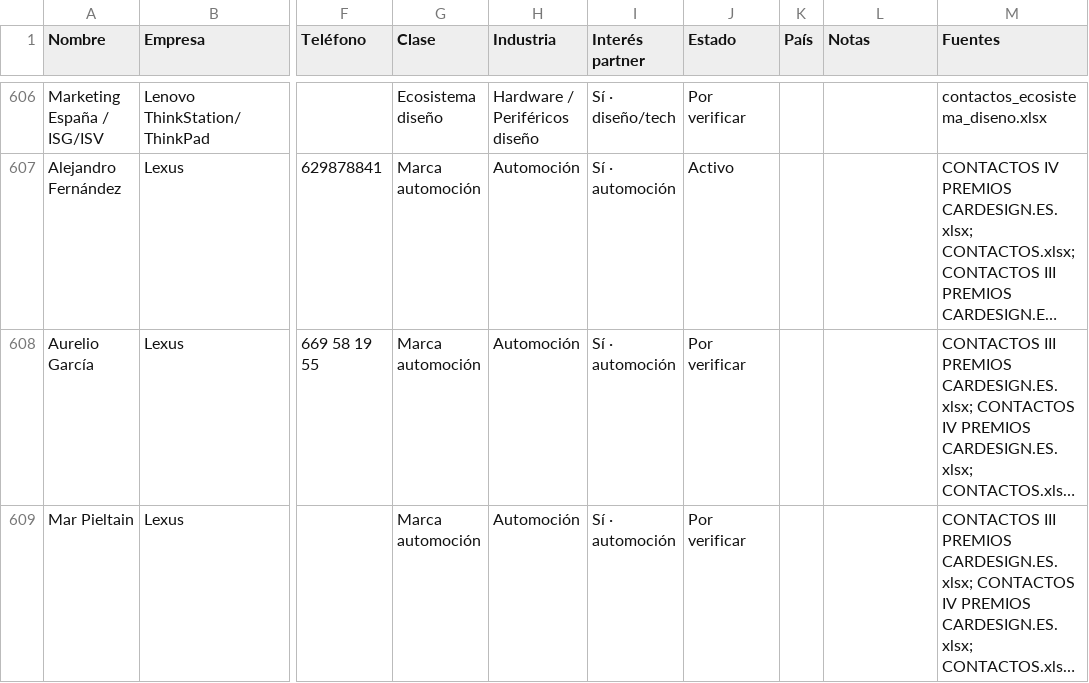
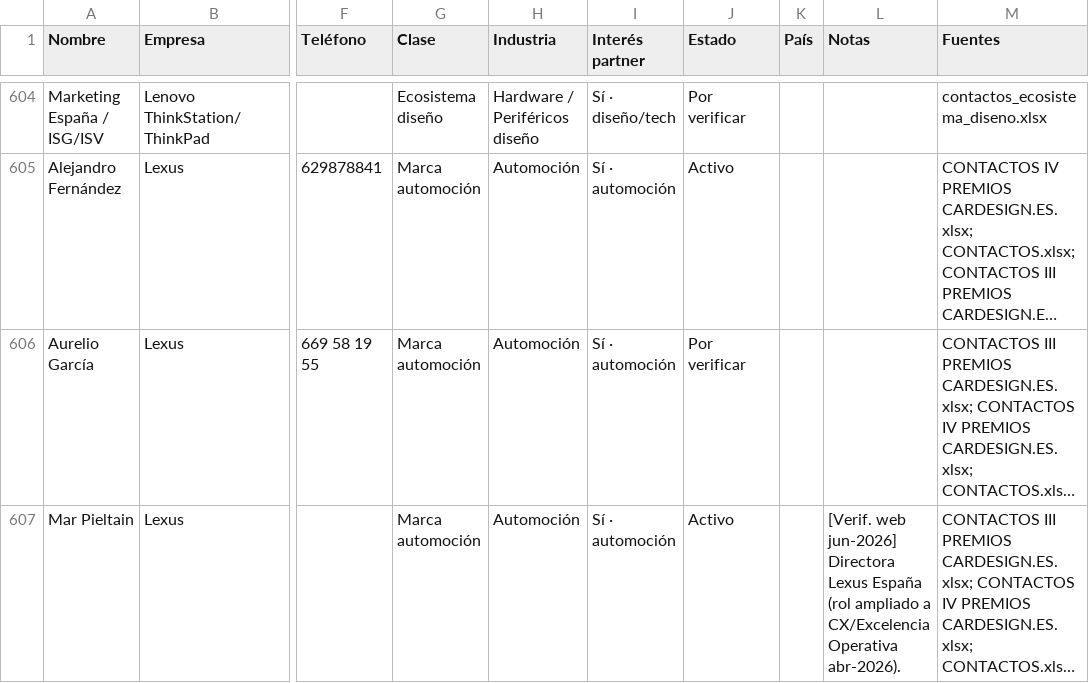
Before and after one commit to alvaromuro99/CarDesign-App, a CSV file: contactos/contactos.csv, drawn as a sheet; only a part is shown, gaps mark what is left out; long unchanged cells end in …; addresses are those after the commit; the diff covers the shown part only; the diff names each change by its address in the sheet, - before the commit and + after, or states it on an @@ line.

Commit message:
Ronda 1/3: verificaciones empleo, dedup y fichas

```diff
--- a/contactos/contactos.csv
+++ b/contactos/contactos.csv
-J607 (Estado): Por verificar
+J607 (Estado): Activo
-L607 (Notas): (empty)
+L607 (Notas): [Verif. web jun-2026] Directora Lexus España (rol ampliado a CX/Excelencia Operativa abr-2026).
```
Also changed, not shown: 2 removed rows and 55 edited cells elsewhere in this file, 1 other file.
